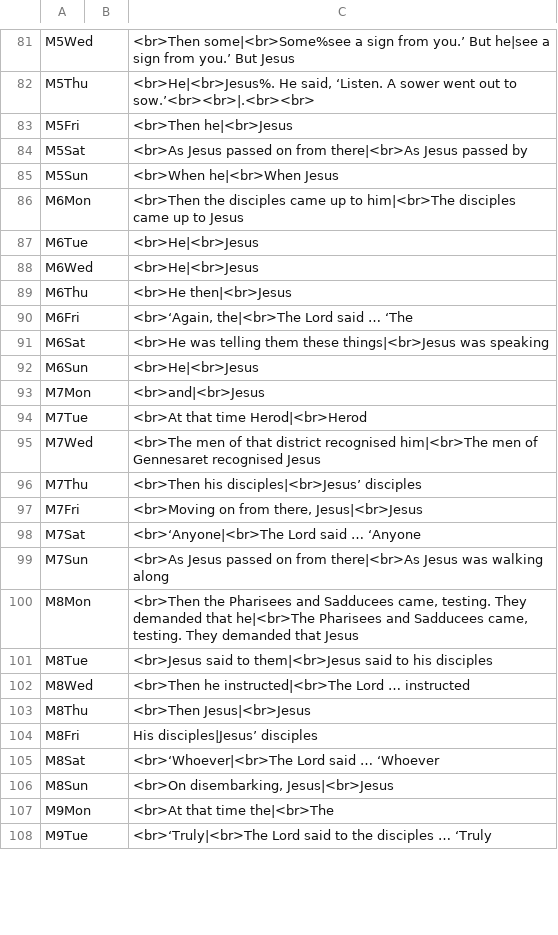
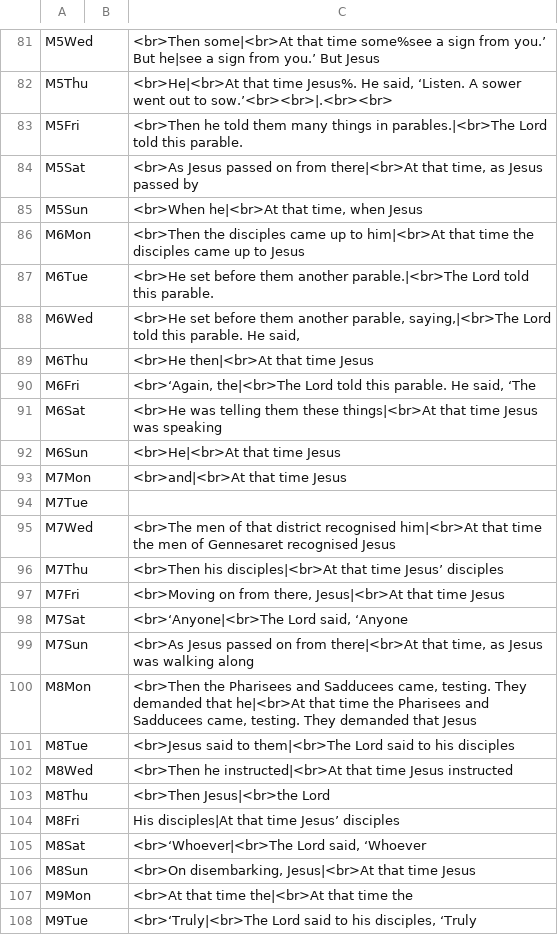
Before and after one commit to cmbryan/yocal, a CSV file: db/mods.csv, drawn as a sheet; only a part is shown, gaps mark what is left out; the diff covers the shown part only; the diff names each change by its address in the sheet, - before the commit and + after, or states it on an @@ line.

```diff
--- a/db/mods.csv
+++ b/db/mods.csv
-C81: <br>Then some|<br>Some%see a sign…
+C81: <br>Then some|<br>At that time some%see a sign…
-C82: <br>He|<br>Jesus%. He said,…
+C82: <br>He|<br>At that time Jesus%. He said,…
-C83: <br>Then he|<br>Jesus
+C83: <br>Then he told them many things in parables.|<br>The Lord told this parable.
-C84: …on from there|<br>As Jesus passed…
+C84: …on from there|<br>At that time, as Jesus passed…
-C85: <br>When he|<br>When Jesus
+C85: <br>When he|<br>At that time, when Jesus
-C86: …up to him|<br>The disciples came…
+C86: …up to him|<br>At that time the disciples came…
-C87: <br>He|<br>Jesus
+C87: <br>He set before them another parable.|<br>The Lord told this parable.
-C88: <br>He|<br>Jesus
+C88: <br>He set before them another parable, saying,|<br>The Lord told this parable. He said,
-C89: <br>He then|<br>Jesus
+C89: <br>He then|<br>At that time Jesus
-C90: …the|<br>The Lord said … ‘The
+C90: …the|<br>The Lord told this parable. He said, ‘The
-C91: …them these things|<br>Jesus was speaking
+C91: …them these things|<br>At that time Jesus was speaking
-C92: <br>He|<br>Jesus
+C92: <br>He|<br>At that time Jesus
-C93: <br>and|<br>Jesus
+C93: <br>and|<br>At that time Jesus
-C94: <br>At that time Herod|<br>Herod
+C94: (empty)
-C95: …district recognised him|<br>The men of…
+C95: …district recognised him|<br>At that time the men of…
-C96: <br>Then his disciples|<br>Jesus’ disciples
+C96: <br>Then his disciples|<br>At that time Jesus’ disciples
-C97: …from there, Jesus|<br>Jesus
+C97: …from there, Jesus|<br>At that time Jesus
-C98: <br>‘Anyone|<br>The Lord said … ‘Anyone
+C98: <br>‘Anyone|<br>The Lord said, ‘Anyone
-C99: …on from there|<br>As Jesus was…
+C99: …on from there|<br>At that time, as Jesus was…
-C100: …demanded that he|<br>The Pharisees and…
+C100: …demanded that he|<br>At that time the Pharisees and…
-C101: …said to them|<br>Jesus said to…
+C101: …said to them|<br>The Lord said to…
-C102: <br>Then he instructed|<br>The Lord … instructed
+C102: <br>Then he instructed|<br>At that time Jesus instructed
-C103: <br>Then Jesus|<br>Jesus
+C103: <br>Then Jesus|<br>the Lord
-C104: His disciples|Jesus’ disciples
+C104: His disciples|At that time Jesus’ disciples
-C105: <br>‘Whoever|<br>The Lord said … ‘Whoever
+C105: <br>‘Whoever|<br>The Lord said, ‘Whoever
-C106: <br>On disembarking, Jesus|<br>Jesus
+C106: <br>On disembarking, Jesus|<br>At that time Jesus
-C107: <br>At that time the|<br>The
+C107: <br>At that time the|<br>At that time the
-C108: …said to the disciples … ‘Truly
+C108: …said to his disciples, ‘Truly
```
Also changed, not shown: 98 edited cells elsewhere in this file, 4 other files.
